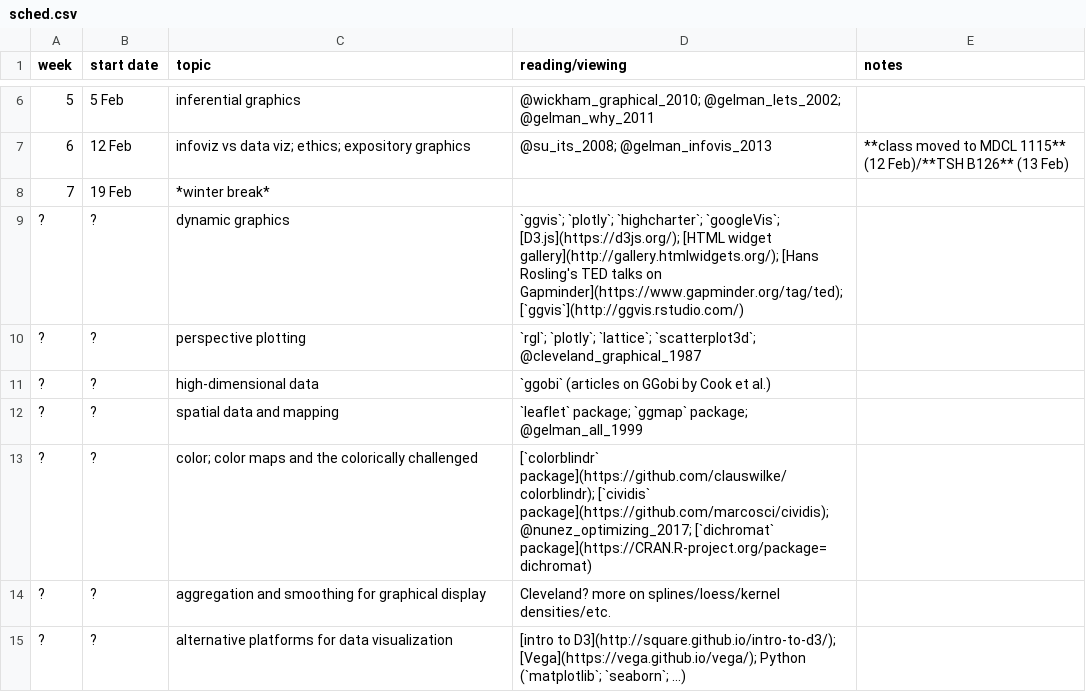
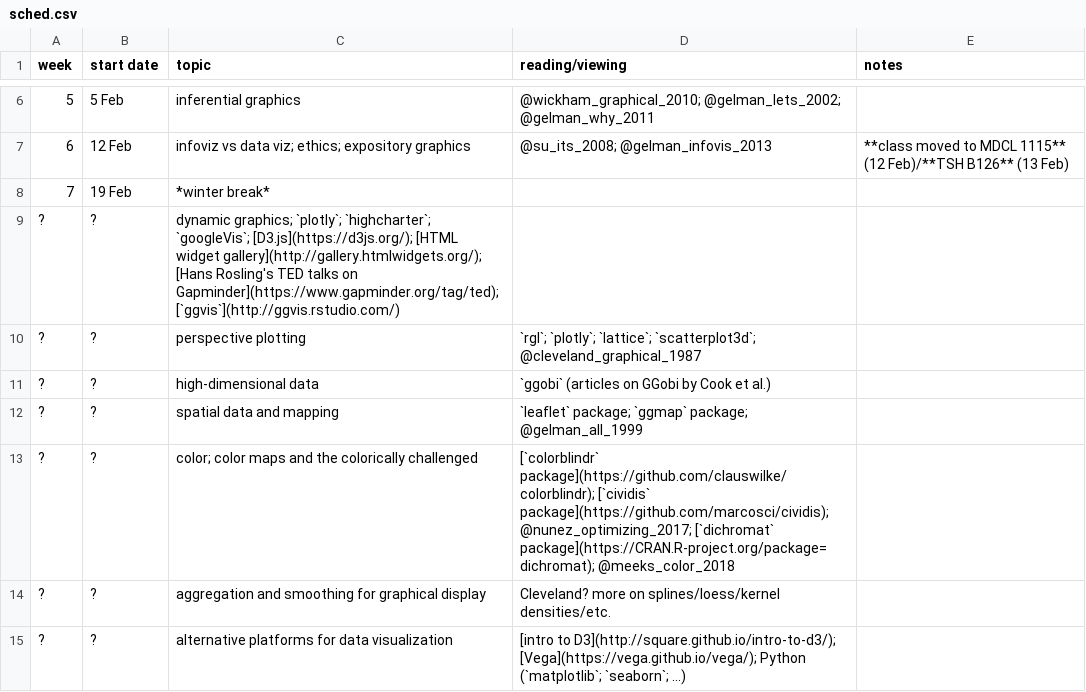
Before and after one commit to bbolker/stat744, a CSV file: admin/sched.csv, drawn as a sheet; only a part is shown, gaps mark what is left out.

Commit message:
new color doc

```diff
--- a/admin/sched.csv
+++ b/admin/sched.csv
@@ -8,3 +8,3 @@ week,start date,topic,reading/viewing,notes
 7,19 Feb,*winter break*,
-?,?,dynamic graphics,`ggvis`; `plotly`; `highcharter`; `googleVis`; [D3.js](https://d3js.org/); [HTML widget gallery](http://gallery.htmlwidgets.org/); [Hans Rosling's TED talks on Gapminder](https://www.gapminder.org/tag/ted);  [`ggvis`](http://ggvis.rstudio.com/)
+?,?,dynamic graphics; `plotly`; `highcharter`; `googleVis`; [D3.js](https://d3js.org/); [HTML widget gallery](http://gallery.htmlwidgets.org/); [Hans Rosling's TED talks on Gapminder](https://www.gapminder.org/tag/ted);  [`ggvis`](http://ggvis.rstudio.com/)
 ?,?,perspective plotting,`rgl`; `plotly`; `lattice`; `scatterplot3d`; @cleveland_graphical_1987
@@ -12,3 +12,3 @@ week,start date,topic,reading/viewing,notes
 ?,?,spatial data and mapping,`leaflet` package; `ggmap` package; @gelman_all_1999
-?,?,color; color maps and the colorically challenged, [`colorblindr` package](https://github.com/clauswilke/colorblindr); [`cividis` package](https://github.com/marcosci/cividis); @nunez_optimizing_2017; [`dichromat` package](https://CRAN.R-project.org/package=dichromat)
+?,?,color; color maps and the colorically challenged, [`colorblindr` package](https://github.com/clauswilke/colorblindr); [`cividis` package](https://github.com/marcosci/cividis); @nunez_optimizing_2017; [`dichromat` package](https://CRAN.R-project.org/package=dichromat); @meeks_color_2018
 ?,?,aggregation and smoothing for graphical display, Cleveland? more on splines/loess/kernel densities/etc.
```
Also changed, not shown: 2 other files.
